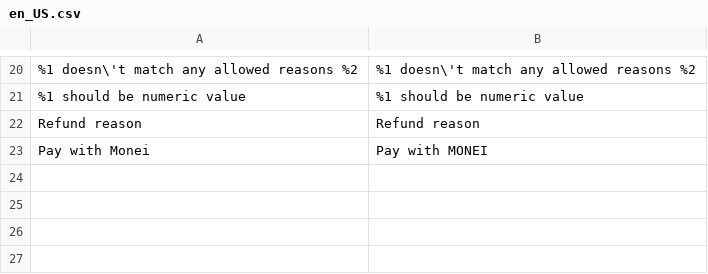
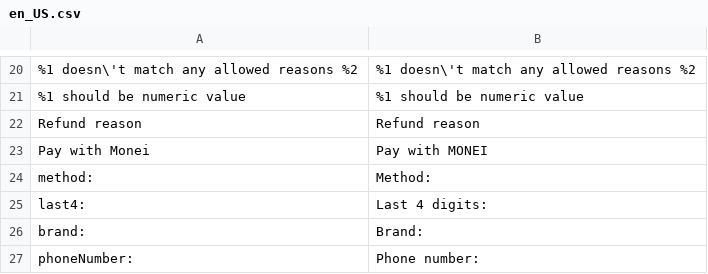
Before and after one commit to MONEI/MONEI-AdobeCommerce-Magento2, a CSV file: i18n/en_US.csv, drawn as a sheet; only a part is shown, gaps mark what is left out; the diff names each change by its address in the sheet, - before the commit and + after, or states it on an @@ line.

```diff
--- a/i18n/en_US.csv
+++ b/i18n/en_US.csv
+row 24: method: | Method:
+row 25: last4: | Last 4 digits:
+row 26: brand: | Brand:
+row 27: phoneNumber: | Phone number:
```
Also changed, not shown: i18n/es_ES.csv, 2 other files.
